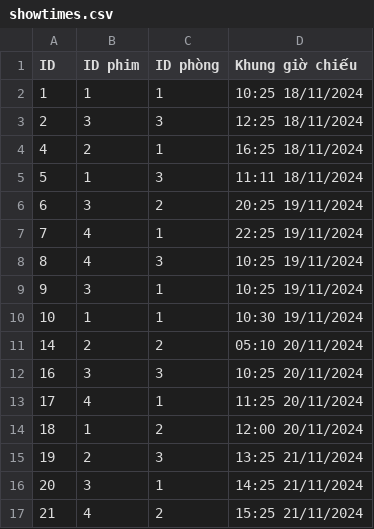
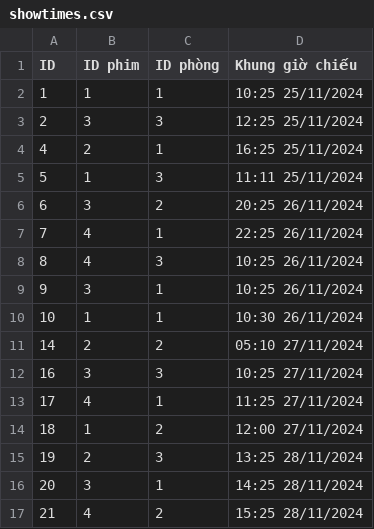
Before and after one commit to TaiLeNee/Cinema-Management, a CSV file: DATA/showtimes.csv, drawn as a sheet.

```diff
--- a/DATA/showtimes.csv
+++ b/DATA/showtimes.csv
@@ -1,17 +1,17 @@
 ID,ID phim, ID phòng, Khung giờ chiếu
-1,1,1,10:25 18/11/2024
-2,3,3,12:25 18/11/2024
-4,2,1,16:25 18/11/2024
-5,1,3,11:11 18/11/2024
-6,3,2,20:25 19/11/2024
-7,4,1,22:25 19/11/2024
-8,4,3,10:25 19/11/2024
-9,3,1,10:25 19/11/2024
-10,1,1,10:30 19/11/2024
-14,2,2,05:10 20/11/2024
-16,3,3,10:25 20/11/2024
-17,4,1,11:25 20/11/2024
-18,1,2,12:00 20/11/2024
-19,2,3,13:25 21/11/2024
-20,3,1,14:25 21/11/2024
-21,4,2,15:25 21/11/2024
+1,1,1,10:25 25/11/2024
+2,3,3,12:25 25/11/2024
+4,2,1,16:25 25/11/2024
+5,1,3,11:11 25/11/2024
+6,3,2,20:25 26/11/2024
+7,4,1,22:25 26/11/2024
+8,4,3,10:25 26/11/2024
+9,3,1,10:25 26/11/2024
+10,1,1,10:30 26/11/2024
+14,2,2,05:10 27/11/2024
+16,3,3,10:25 27/11/2024
+17,4,1,11:25 27/11/2024
+18,1,2,12:00 27/11/2024
+19,2,3,13:25 28/11/2024
+20,3,1,14:25 28/11/2024
+21,4,2,15:25 28/11/2024
```
Also changed, not shown: DATA/customers.csv, DATA/payments.csv, 11 other files.
